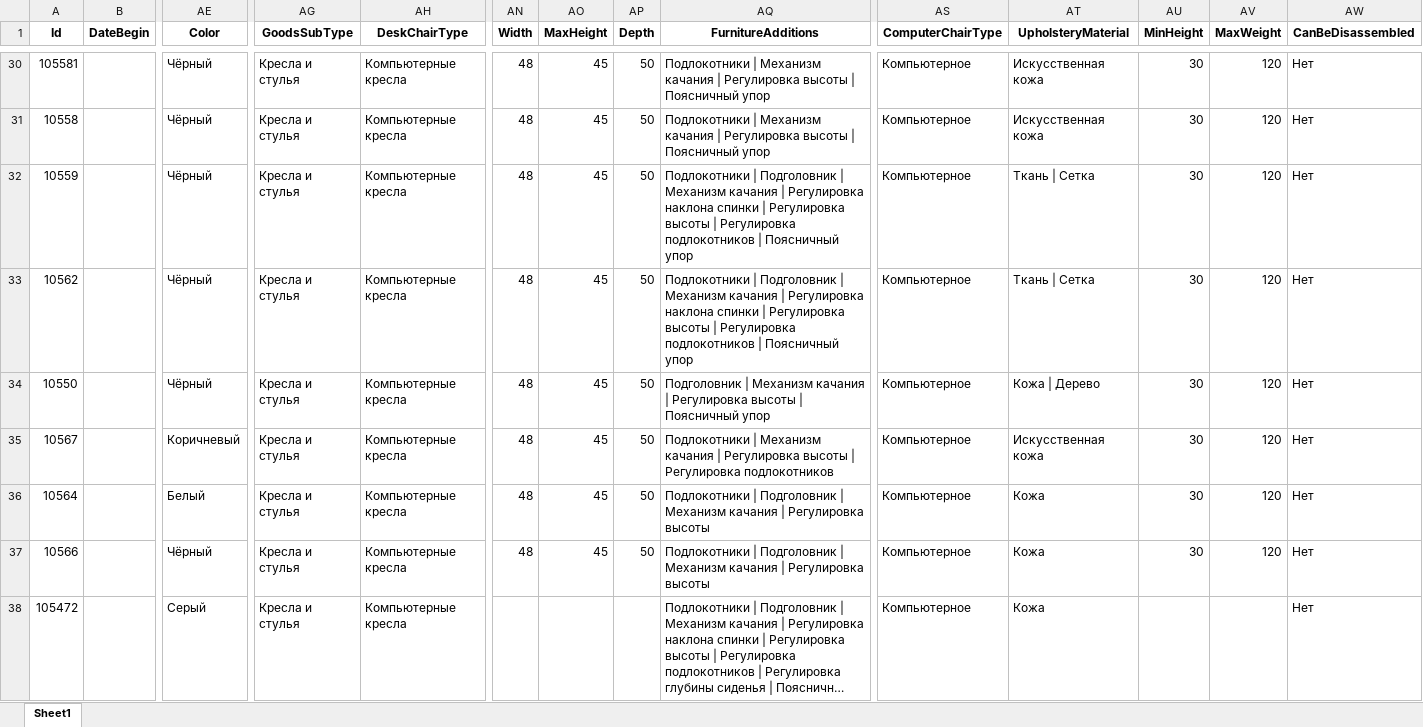
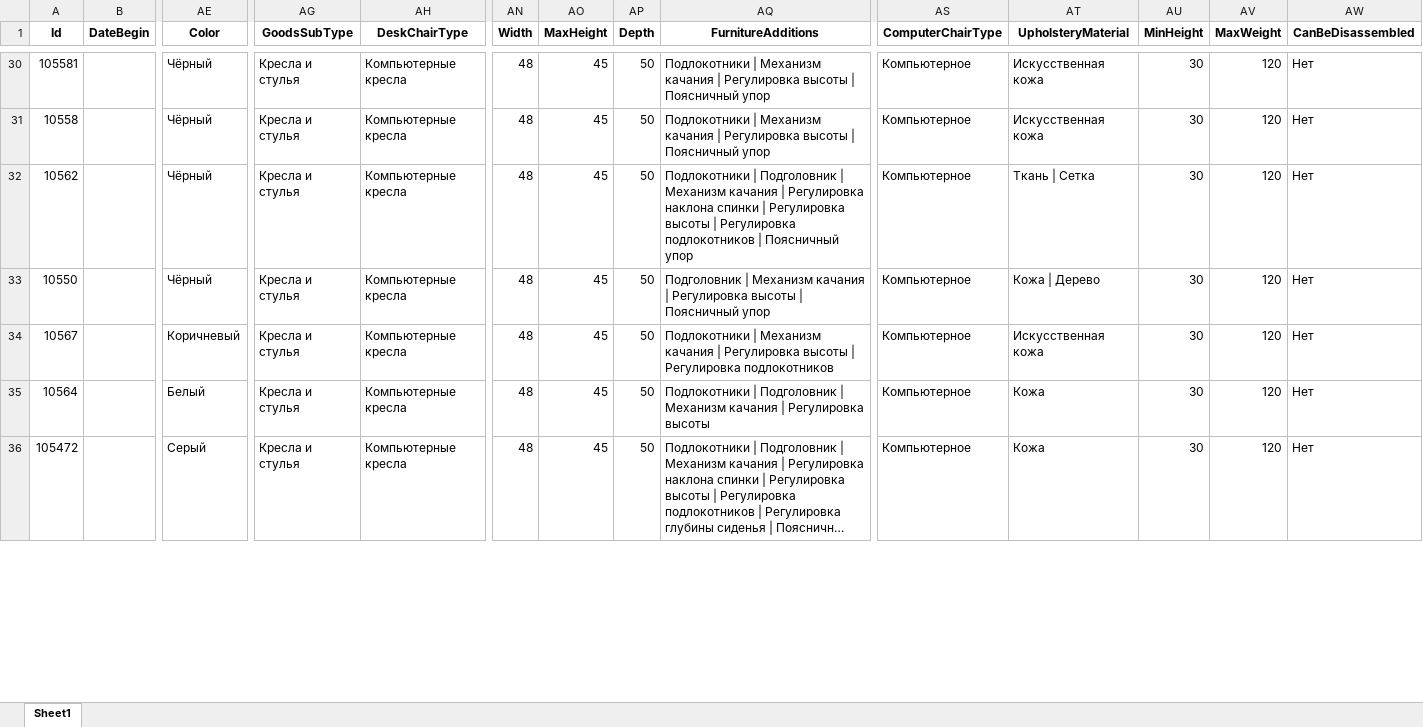
Before and after one commit to vlad615/Tabels, an Excel workbook: make_xl/data_xl/comp armchair.xlsx, sheet Sheet1, drawn as a sheet; only a part is shown, gaps mark what is left out; long unchanged cells end in …; values as stored, in another font and other column widths than the file's, no borders; removed rows and columns are numbered as before the commit, all else as after; rows hold the shown columns only; the diff covers the shown part only; the diff names each change by its address in the sheet, - before the commit and + after, or states it on an @@ line.

```diff
--- a/make_xl/data_xl/comp armchair.xlsx (sheet Sheet1)
+++ b/make_xl/data_xl/comp armchair.xlsx (sheet Sheet1)
-row 32: 10559 |  | Чёрный | Кресла и стулья | Компьютерные кресла | 48 | 45 | 50 | Подлокотники | Подголовник | Механизм качания | Регулировка наклона спинки | Регулировка высоты | Регулировка подлокотников | Поясничный упор | Компьютерное | Ткань | Сетка | 30 | 120 | Нет
-row 37: 10566 |  | Чёрный | Кресла и стулья | Компьютерные кресла | 48 | 45 | 50 | Подлокотники | Подголовник | Механизм качания | Регулировка высоты | Компьютерное | Кожа | 30 | 120 | Нет
-AN36 (Width): (empty)
+AN36 (Width): 48
-AO36 (MaxHeight): (empty)
+AO36 (MaxHeight): 45
-AP36 (Depth): (empty)
+AP36 (Depth): 50
-AU36 (MinHeight): (empty)
+AU36 (MinHeight): 30
-AV36 (MaxWeight): (empty)
+AV36 (MaxWeight): 120
```
Also changed, not shown: 2 added rows and 22 edited cells elsewhere in this sheet, make_xl/data_xl/chairs.xlsx, make_xl/data_xl/closet.xlsx, 6 other files.
